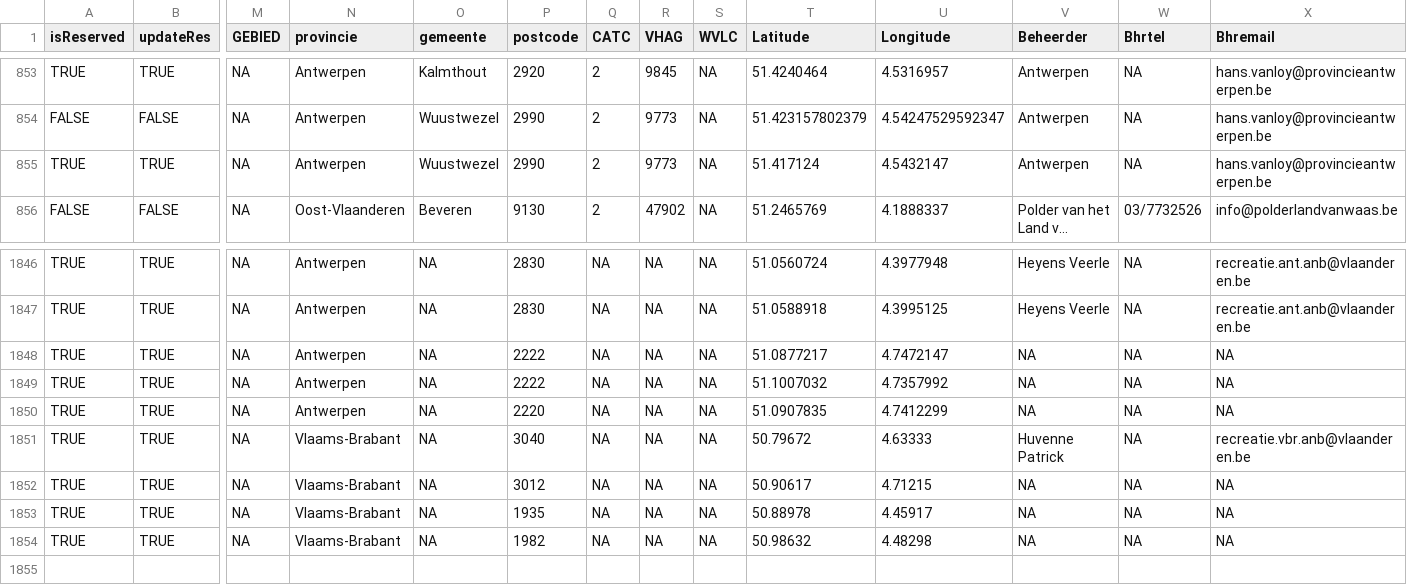
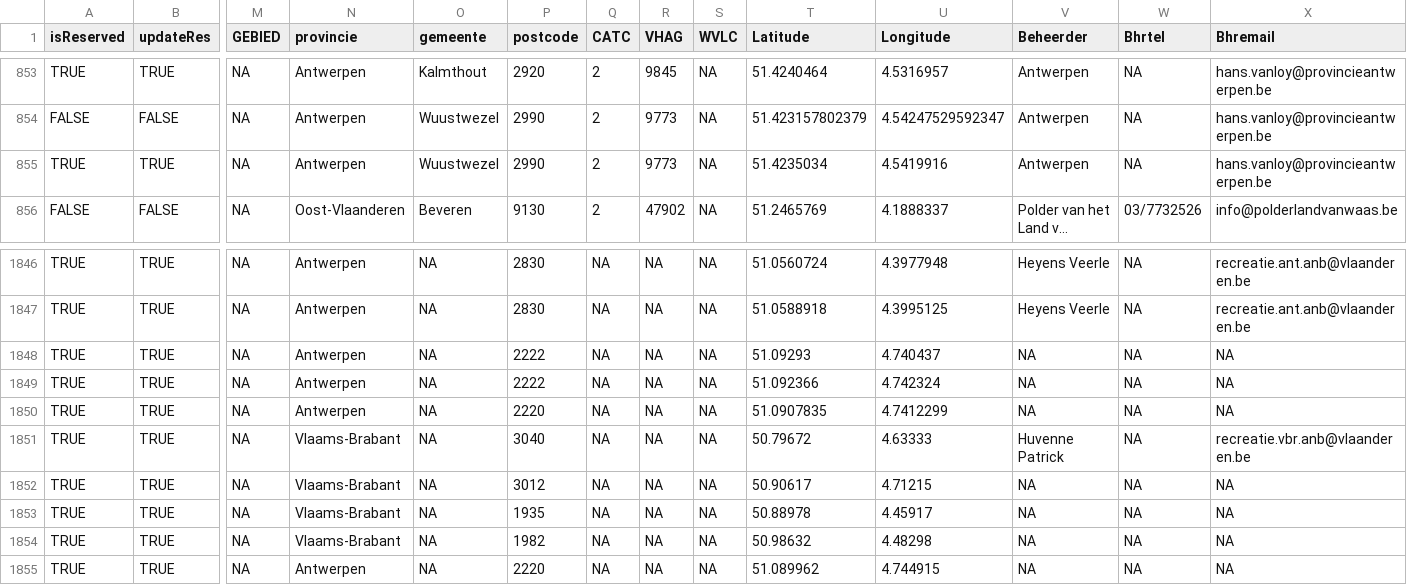
Before and after one commit to inbo/craywatch, a CSV file: assets/localities.csv, drawn as a sheet; only a part is shown, gaps mark what is left out; long unchanged cells end in …; rows hold the shown columns only; the diff names each change by its address in the sheet, - before the commit and + after, or states it on an @@ line.

```diff
--- a/assets/localities.csv
+++ b/assets/localities.csv
-T855 (Latitude): 51.417124
+T855 (Latitude): 51.4235034
-U855 (Longitude): 4.5432147
+U855 (Longitude): 4.5419916
-T1848 (Latitude): 51.0877217
+T1848 (Latitude): 51.09293
-U1848 (Longitude): 4.7472147
+U1848 (Longitude): 4.740437
-T1849 (Latitude): 51.1007032
+T1849 (Latitude): 51.092366
-U1849 (Longitude): 4.7357992
+U1849 (Longitude): 4.742324
+row 1855: TRUE | TRUE | NA | Antwerpen | NA | 2220 | NA | NA | NA | 51.089962 | 4.744915 | NA | NA | NA
```
Also changed, not shown: R/data/output/localities_2025_updated.csv.
